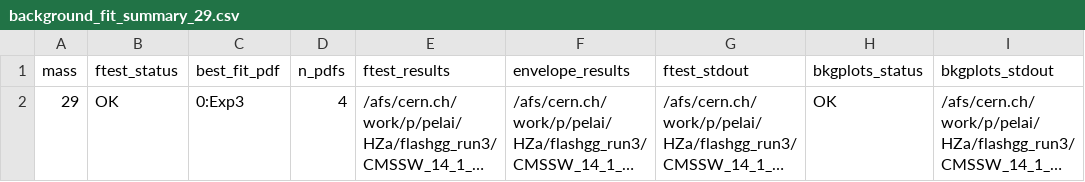
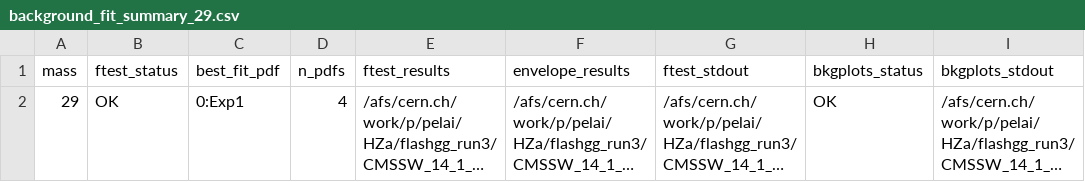
Before and after one commit to PeiZhuLai/flashggFinalFit, a CSV file: Background/ALP_BkgModel_ReReco/fit_results_run3/29/background_fit_summary_29.csv, drawn as a sheet; long unchanged cells end in …; the diff names each change by its address in the sheet, - before the commit and + after, or states it on an @@ line.

```diff
--- a/Background/ALP_BkgModel_ReReco/fit_results_run3/29/background_fit_summary_29.csv
+++ b/Background/ALP_BkgModel_ReReco/fit_results_run3/29/background_fit_summary_29.csv
-C2 (best_fit_pdf): 0:Exp3
+C2 (best_fit_pdf): 0:Exp1
```
Also changed, not shown: Background/ALP_BkgModel_ReReco/fit_results_run3/28/background_fit_summary_28.csv, 16 other files.
